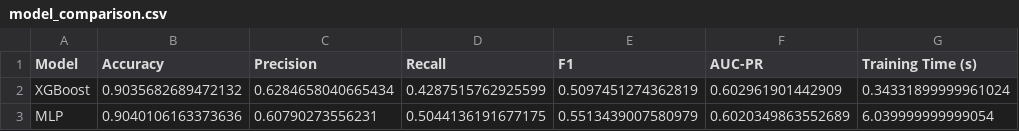
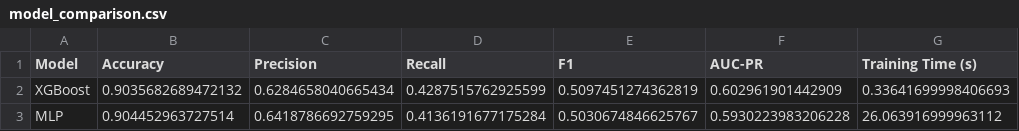
Before and after one commit to arecanati/aml_hw2, a CSV file: reports/metrics/model_comparison.csv, drawn as a sheet.

```diff
--- a/reports/metrics/model_comparison.csv
+++ b/reports/metrics/model_comparison.csv
@@ -1,3 +1,3 @@
 Model,Accuracy,Precision,Recall,F1,AUC-PR,Training Time (s)
-XGBoost,0.9035682689472132,0.6284658040665434,0.4287515762925599,0.5097451274362819,0.602961901442909,0.34331899999961024
-MLP,0.9040106163373636,0.60790273556231,0.5044136191677175,0.5513439007580979,0.6020349863552689,6.039999999999054
+XGBoost,0.9035682689472132,0.6284658040665434,0.4287515762925599,0.5097451274362819,0.602961901442909,0.33641699998406693
+MLP,0.904452963727514,0.6418786692759295,0.4136191677175284,0.5030674846625767,0.5930223983206228,26.063916999963112
```
Also changed, not shown: reports/metrics/evaluation_summary.csv, reports/metrics/mlp_trials.csv, 6 other files.
